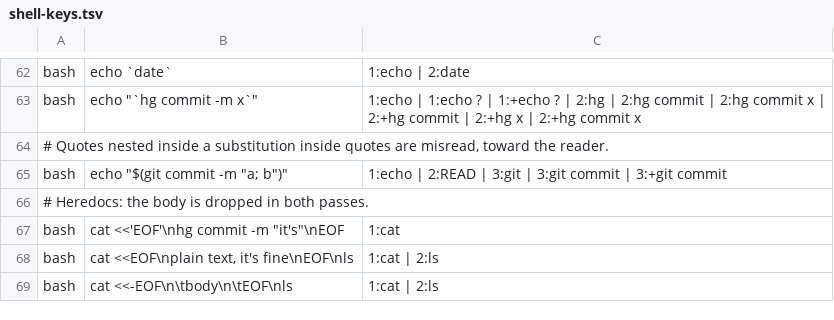
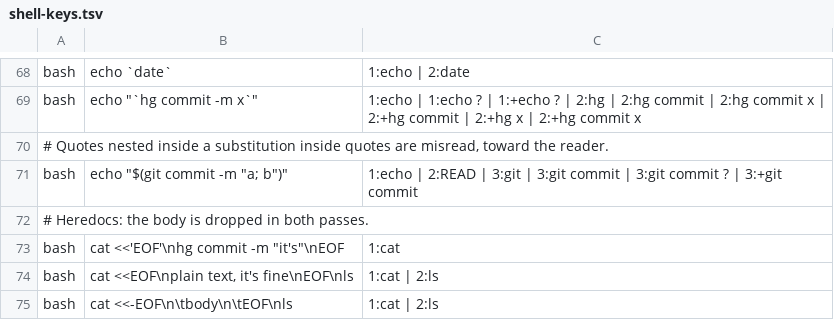
Before and after one commit to ianbrandt/coding-skills, a TSV file: plugins/writing-conventions/hooks/shell-keys.tsv, drawn as a sheet; only a part is shown, gaps mark what is left out; the diff covers the shown part only.

Commit message:
Read the command behind timeout and setsid, and a subcommand after a flag
`timeout 60 hg commit -m x` reached no reader: timeout was not a wrapper, so it
was read as the command and settled as safe. keys.awk now drops doas, setsid,
stdbuf, setarch, unbuffer, and catchsegv with their flags, and timeout, flock,
chrt, and taskset with their flags and one operand.

`hg -v "$verb"` was safe as well, because an unreadable word directly after a
flag was always read as the flag's value. It now adds the "?" marker when no
readable subcommand follows at that depth, so `git -C "$WT" status` still
settles from its subcommand. `hg -v "$verb" log` still passes, since its text
has the same form as `git -C "$WT" log`.

```diff
--- a/plugins/writing-conventions/hooks/shell-keys.tsv
+++ b/plugins/writing-conventions/hooks/shell-keys.tsv
@@ -64,3 +70,3 @@ bash	echo "`hg commit -m x`"	1:echo | 1:echo ? | 1:+echo ? | 2:hg | 2:hg commit
 # Quotes nested inside a substitution inside quotes are misread, toward the reader.
-bash	echo "$(git commit -m "a; b")"	1:echo | 2:READ | 3:git | 3:git commit | 3:+git commit
+bash	echo "$(git commit -m "a; b")"	1:echo | 2:READ | 3:git | 3:git commit | 3:git commit ? | 3:+git commit
 # Heredocs: the body is dropped in both passes.
```
Also changed, not shown: 6 added rows and 12 edited cells elsewhere in this file, 1 other file.
